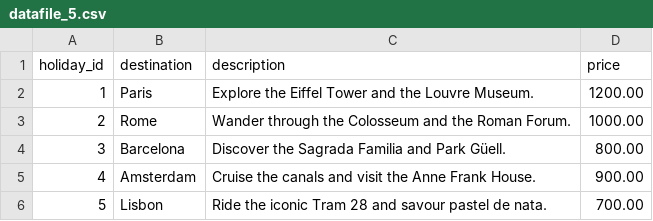
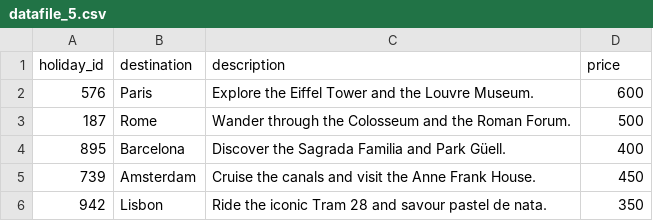
Before and after one commit to sierrajulietromeo/PRG1-DFP-JS, a CSV file: datafile_5.csv, drawn as a sheet.

```diff
--- a/datafile_5.csv
+++ b/datafile_5.csv
@@ -1,6 +1,6 @@
 holiday_id,destination,description,price
-1,Paris,Explore the Eiffel Tower and the Louvre Museum.,1200.00
-2,Rome,Wander through the Colosseum and the Roman Forum.,1000.00
-3,Barcelona,Discover the Sagrada Familia and Park Güell.,800.00
-4,Amsterdam,Cruise the canals and visit the Anne Frank House.,900.00
-5,Lisbon,Ride the iconic Tram 28 and savour pastel de nata.,700.00
+576,Paris,Explore the Eiffel Tower and the Louvre Museum.,600
+187,Rome,Wander through the Colosseum and the Roman Forum.,500
+895,Barcelona,Discover the Sagrada Familia and Park Güell.,400
+739,Amsterdam,Cruise the canals and visit the Anne Frank House.,450
+942,Lisbon,Ride the iconic Tram 28 and savour pastel de nata.,350
```
Also changed, not shown: datafile_EU.csv, datafile_UK.csv, 2 other files.
